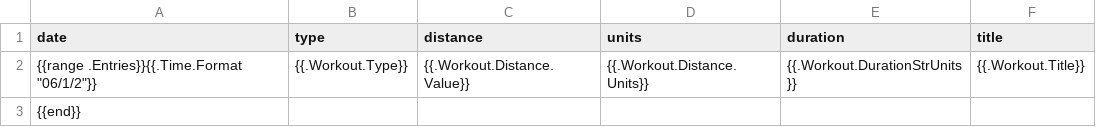
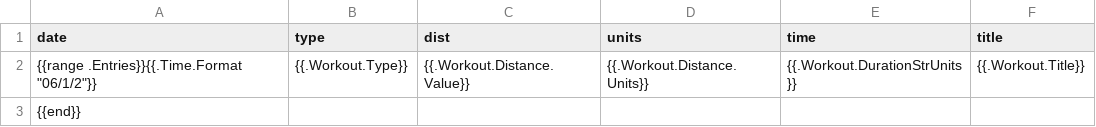
Before and after one commit to chazzerguy/dm, a TSV file: entries.tsv, drawn as a sheet.

Commit message:
Tinkering with tabwriter and .tsv.  Better but still not perfect columns.

```diff
--- a/entries.tsv
+++ b/entries.tsv
@@ -1,2 +1,2 @@
-date	type	distance	units	duration	title
+date	type	dist	units	time	title
 {{range .Entries}}{{.Time.Format "06/1/2"}}	{{.Workout.Type}}	{{.Workout.Distance.Value}}	{{.Workout.Distance.Units}}	{{.Workout.DurationStrUnits}}	{{.Workout.Title}}
```
Also changed, not shown: 1 other file.
